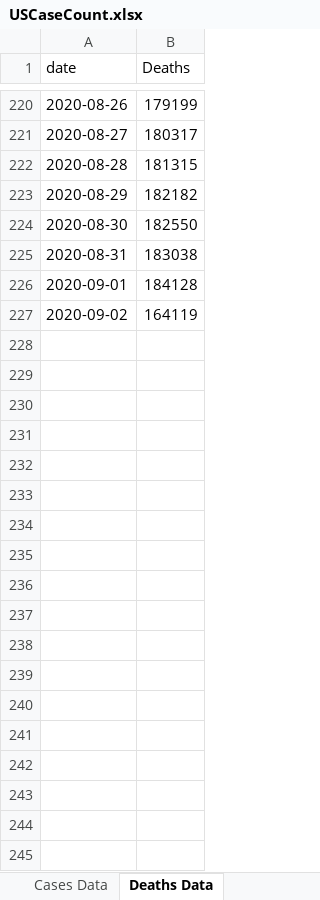
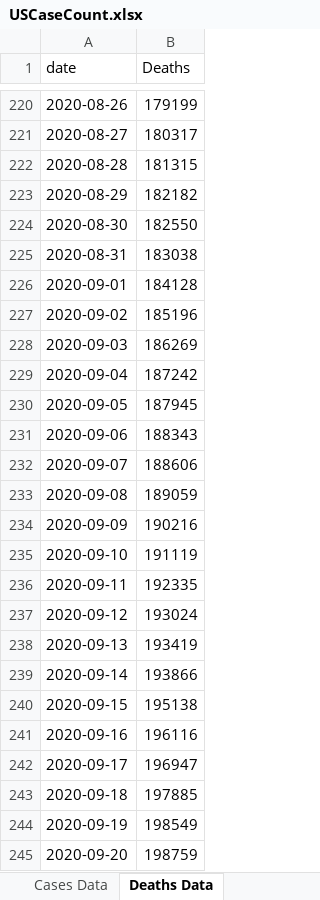
Before and after one commit to mhowe0422/mhowe0422.github.io, an Excel workbook: covid19/data/USCaseCount.xlsx, sheet Deaths Data, drawn as a sheet; only a part is shown, gaps mark what is left out; values as stored, in another font and other column widths than the file's, no borders; table styles not drawn; the diff covers the shown part only; the diff names each change by its address in the sheet, - before the commit and + after, or states it on an @@ line.

```diff
--- a/covid19/data/USCaseCount.xlsx (sheet Deaths Data)
+++ b/covid19/data/USCaseCount.xlsx (sheet Deaths Data)
-B227 (Deaths): 164119
+B227 (Deaths): 185196
+row 228: 2020-09-03 | 186269
+row 229: 2020-09-04 | 187242
+row 230: 2020-09-05 | 187945
+row 231: 2020-09-06 | 188343
+row 232: 2020-09-07 | 188606
+row 233: 2020-09-08 | 189059
+row 234: 2020-09-09 | 190216
+row 235: 2020-09-10 | 191119
+row 236: 2020-09-11 | 192335
+row 237: 2020-09-12 | 193024
+row 238: 2020-09-13 | 193419
+row 239: 2020-09-14 | 193866
+row 240: 2020-09-15 | 195138
+row 241: 2020-09-16 | 196116
+row 242: 2020-09-17 | 196947
+row 243: 2020-09-18 | 197885
+row 244: 2020-09-19 | 198549
+row 245: 2020-09-20 | 198759
```
Also changed, not shown: 44 added rows elsewhere in this sheet, sheet County Counts, sheet Cases Data, sheet Bed Counts, charts or pictures, covid19/data/CaseRatio.xlsx, covid19/data/TrendTest.xlsx, 4 other files.
